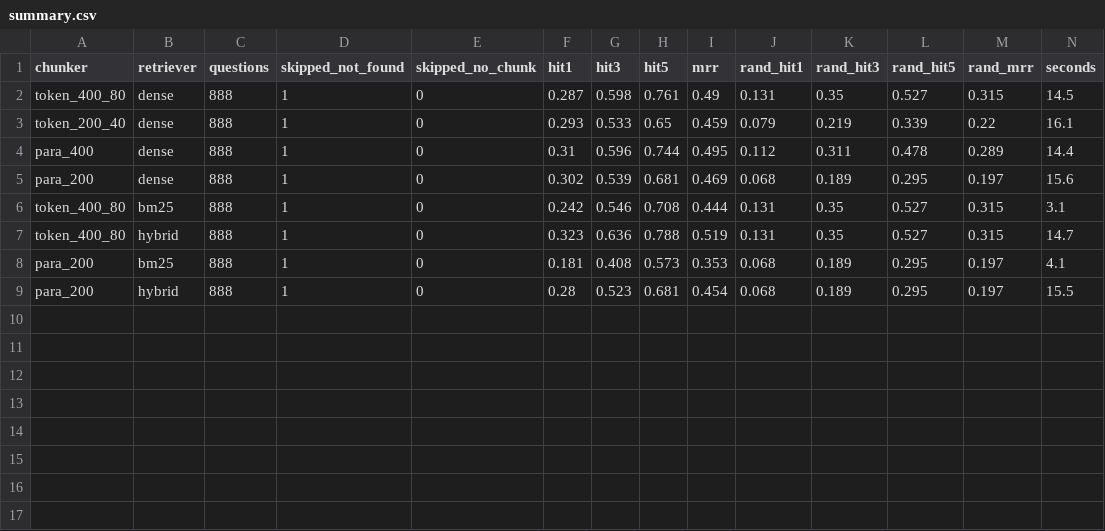
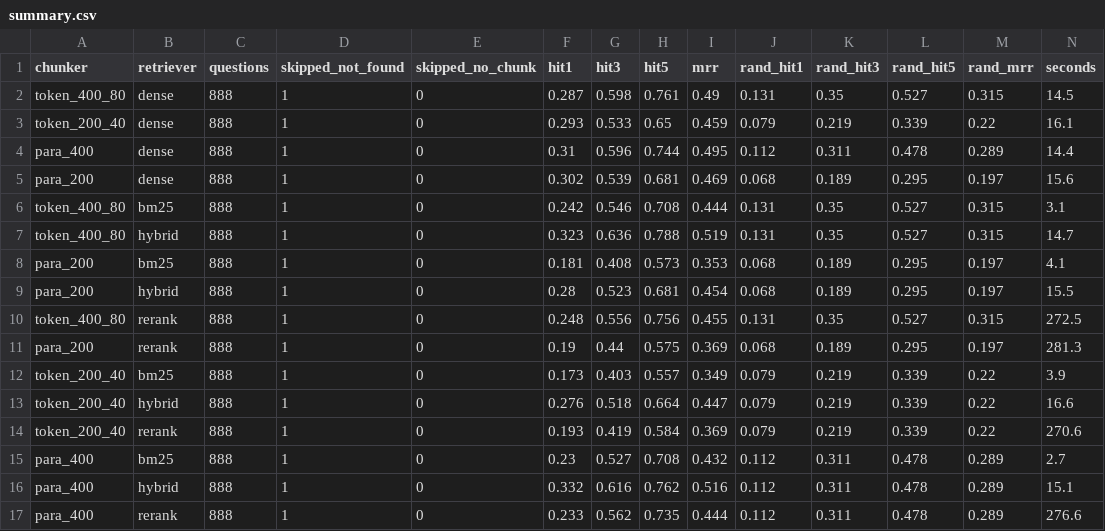
Before and after one commit to wadhwashivam/qasper-retrieval-eval, a CSV file: results/summary.csv, drawn as a sheet; only a part is shown; rows hold the shown columns only; the diff names each change by its address in the sheet, - before the commit and + after, or states it on an @@ line.

Commit message:
Phase 3: full 16-config grid
Paragraph chunking wins across retrievers; hybrid helps only ~400-token chunks; reranker underperforms dense on all four chunkers.

```diff
--- a/results/summary.csv
+++ b/results/summary.csv
+row 10: token_400_80 | rerank | 888 | 1 | 0 | 0.248 | 0.556 | 0.756 | 0.455 | 0.131 | 0.35 | 0.527 | 0.315 | 272.5
+row 11: para_200 | rerank | 888 | 1 | 0 | 0.19 | 0.44 | 0.575 | 0.369 | 0.068 | 0.189 | 0.295 | 0.197 | 281.3
+row 12: token_200_40 | bm25 | 888 | 1 | 0 | 0.173 | 0.403 | 0.557 | 0.349 | 0.079 | 0.219 | 0.339 | 0.22 | 3.9
+row 13: token_200_40 | hybrid | 888 | 1 | 0 | 0.276 | 0.518 | 0.664 | 0.447 | 0.079 | 0.219 | 0.339 | 0.22 | 16.6
+row 14: token_200_40 | rerank | 888 | 1 | 0 | 0.193 | 0.419 | 0.584 | 0.369 | 0.079 | 0.219 | 0.339 | 0.22 | 270.6
+row 15: para_400 | bm25 | 888 | 1 | 0 | 0.23 | 0.527 | 0.708 | 0.432 | 0.112 | 0.311 | 0.478 | 0.289 | 2.7
+row 16: para_400 | hybrid | 888 | 1 | 0 | 0.332 | 0.616 | 0.762 | 0.516 | 0.112 | 0.311 | 0.478 | 0.289 | 15.1
+row 17: para_400 | rerank | 888 | 1 | 0 | 0.233 | 0.562 | 0.735 | 0.444 | 0.112 | 0.311 | 0.478 | 0.289 | 276.6
```
Also changed, not shown: 13 other files.
